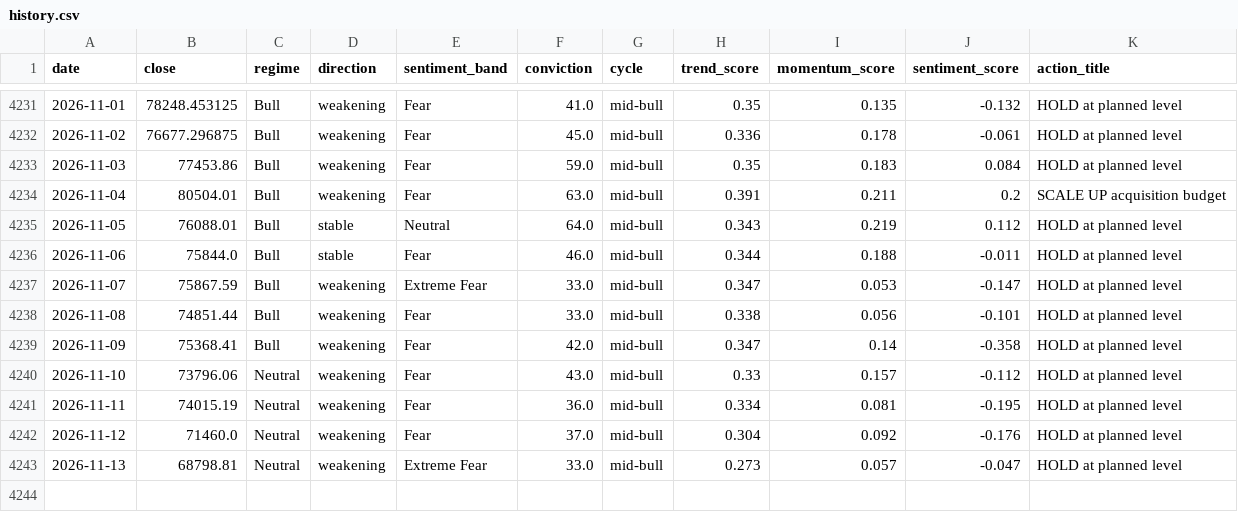
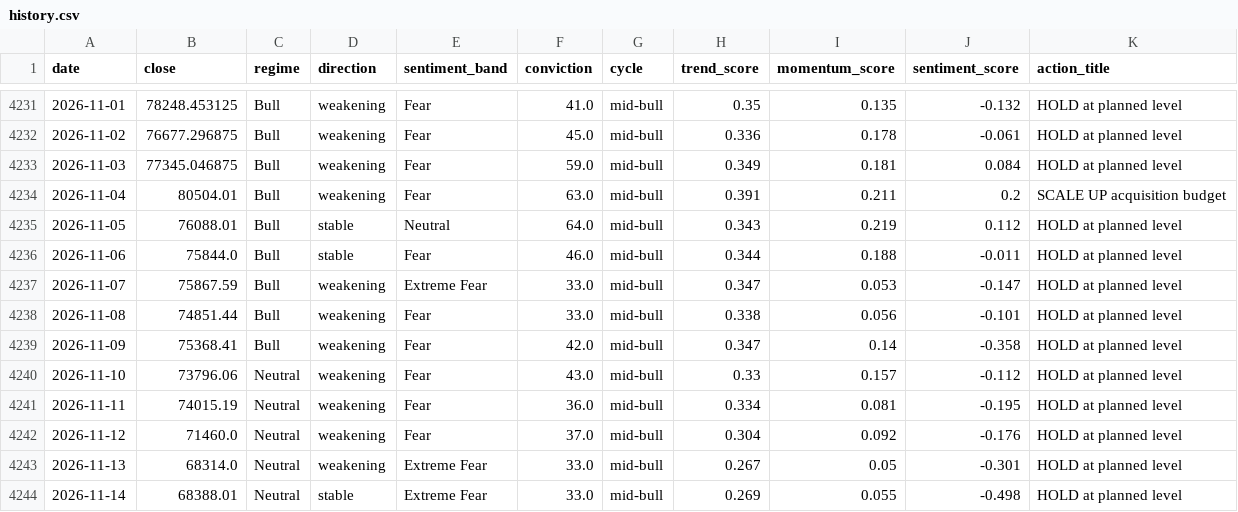
Before and after one commit to andrifa/crypto-market-state-dashboard, a CSV file: data/history.csv, drawn as a sheet; only a part is shown, gaps mark what is left out.

```diff
--- a/data/history.csv
+++ b/data/history.csv
@@ -4232,3 +4232,3 @@ date,close,regime,direction,sentiment_band,conviction,cycle,trend_score,momentum
 2026-11-02,76677.296875,Bull,weakening,Fear,45.0,mid-bull,0.336,0.178,-0.061,HOLD at planned level
-2026-11-03,77453.86,Bull,weakening,Fear,59.0,mid-bull,0.35,0.183,0.084,HOLD at planned level
+2026-11-03,77345.046875,Bull,weakening,Fear,59.0,mid-bull,0.349,0.181,0.084,HOLD at planned level
 2026-11-04,80504.01,Bull,weakening,Fear,63.0,mid-bull,0.391,0.211,0.2,SCALE UP acquisition budget
@@ -4242,2 +4242,3 @@ date,close,regime,direction,sentiment_band,conviction,cycle,trend_score,momentum
 2026-11-12,71460.0,Neutral,weakening,Fear,37.0,mid-bull,0.304,0.092,-0.176,HOLD at planned level
-2026-11-13,68798.81,Neutral,weakening,Extreme Fear,33.0,mid-bull,0.273,0.057,-0.047,HOLD at planned level
+2026-11-13,68314.0,Neutral,weakening,Extreme Fear,33.0,mid-bull,0.267,0.05,-0.301,HOLD at planned level
+2026-11-14,68388.01,Neutral,stable,Extreme Fear,33.0,mid-bull,0.269,0.055,-0.498,HOLD at planned level
```
Also changed, not shown: 5 other files.
